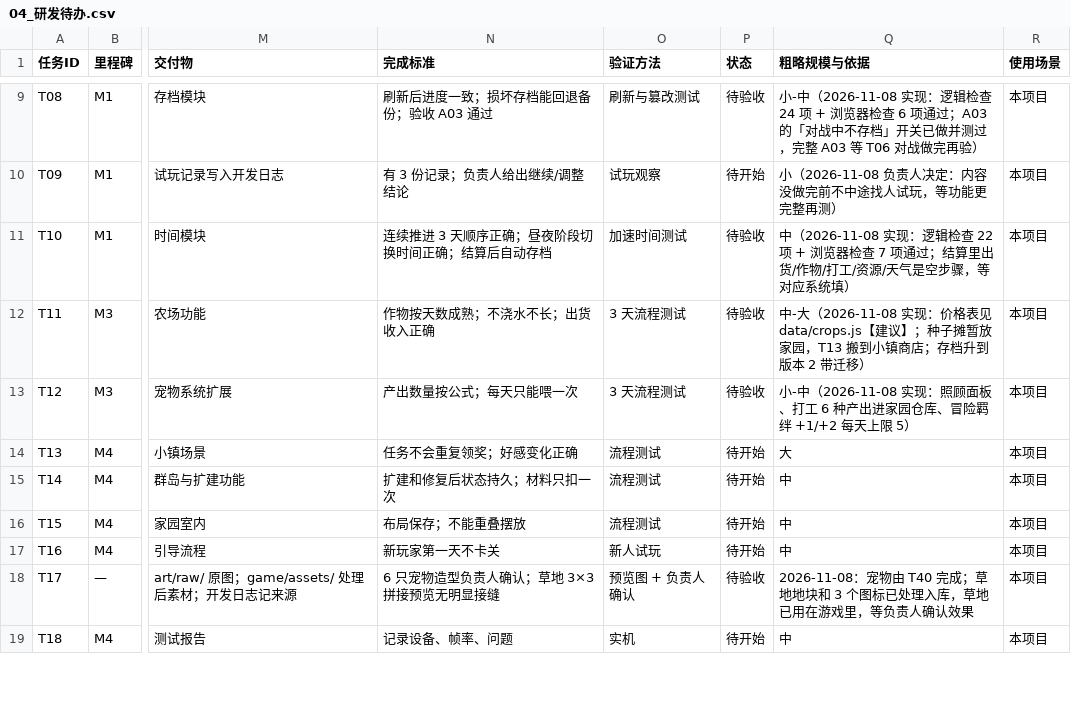
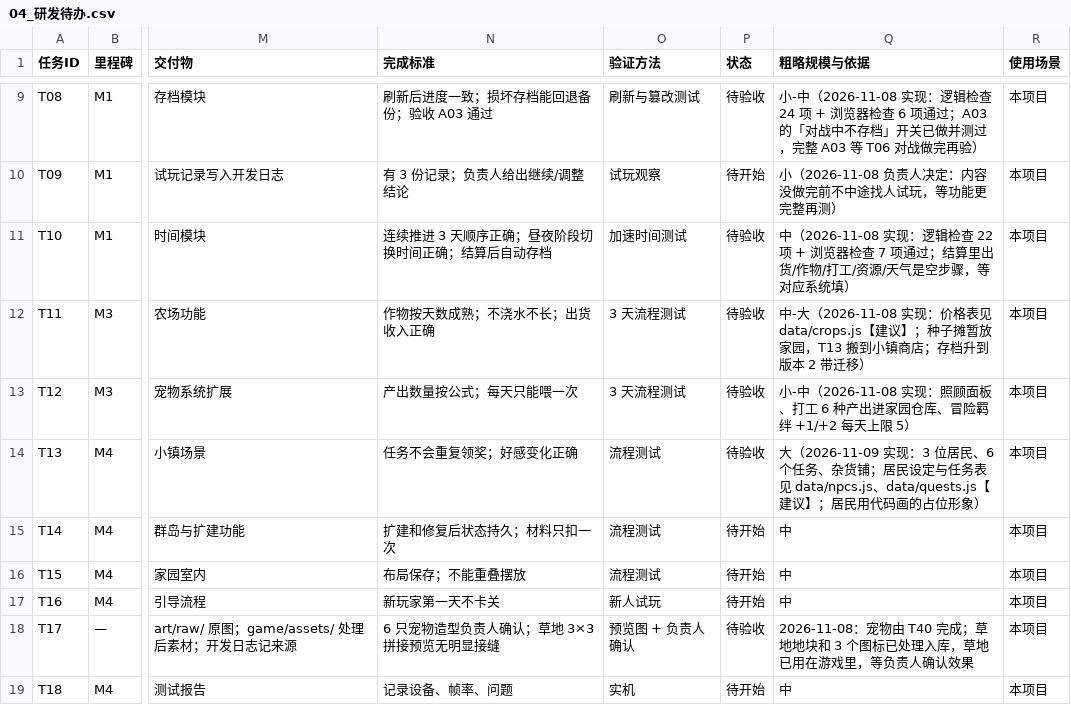
Before and after one commit to Tugoukezhang/lingmu-survival, a CSV file: docs/04_研发待办.csv, drawn as a sheet; only a part is shown, gaps mark what is left out; the diff names each change by its address in the sheet, - before the commit and + after, or states it on an @@ line.

```diff
--- a/docs/04_研发待办.csv
+++ b/docs/04_研发待办.csv
-P14 (状态): 待开始
+P14 (状态): 待验收
-Q14 (粗略规模与依据): 大
+Q14 (粗略规模与依据): 大（2026-11-09 实现：3 位居民、6 个任务、杂货铺；居民设定与任务表见 data/npcs.js、data/quests.js【建议】；居民用代码画的占位形象）
```
Also changed, not shown: 24 other files.
